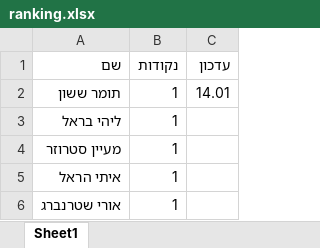
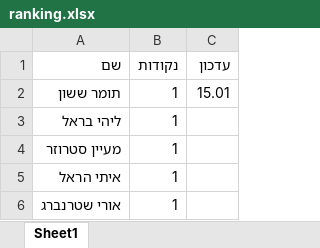
Before and after one commit to elayvered/SR-Team-challenge, an Excel workbook: ranking.xlsx, sheet Sheet1, drawn as a sheet; only a part is shown; values as stored, in another font and other column widths than the file's, no borders; the diff covers the shown part only; the diff names each change by its address in the sheet, - before the commit and + after, or states it on an @@ line.

Commit message:
Add files via upload

```diff
--- a/ranking.xlsx (sheet Sheet1)
+++ b/ranking.xlsx (sheet Sheet1)
-C2 (עדכון): 14.01
+C2 (עדכון): 15.01
```
Also changed, not shown: 31 added rows elsewhere in this sheet.
